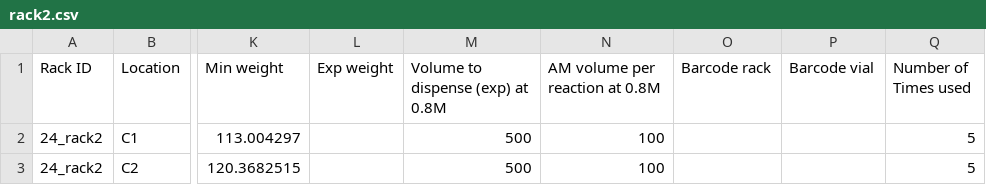
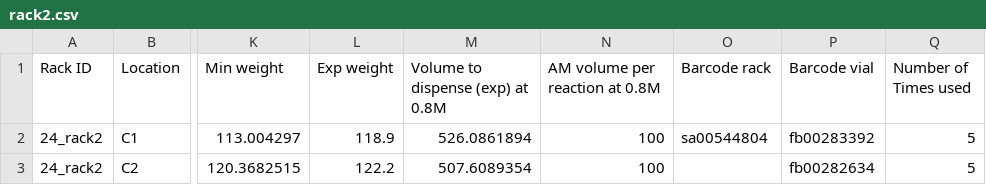
Before and after one commit to PanoptoSalad/OT1_jmx, a CSV file: Summer_project/p01_r03_lighttwo/csv/200819_JMX_1_testrun/rack2.csv, drawn as a sheet; only a part is shown, gaps mark what is left out; the diff names each change by its address in the sheet, - before the commit and + after, or states it on an @@ line.

Commit message:
a good day and some changes to make sure the rows and columns don't mess up

```diff
--- a/Summer_project/p01_r03_lighttwo/csv/200819_JMX_1_testrun/rack2.csv
+++ b/Summer_project/p01_r03_lighttwo/csv/200819_JMX_1_testrun/rack2.csv
-L2 (Exp weight): (empty)
+L2 (Exp weight): 118.9
-M2 (Volume to dispense (exp) at 0.8M): 500
+M2 (Volume to dispense (exp) at 0.8M): 526.0861894
-O2 (Barcode rack): (empty)
+O2 (Barcode rack): sa00544804
-P2 (Barcode vial): (empty)
+P2 (Barcode vial): fb00283392
-L3 (Exp weight): (empty)
+L3 (Exp weight): 122.2
-M3 (Volume to dispense (exp) at 0.8M): 500
+M3 (Volume to dispense (exp) at 0.8M): 507.6089354
-P3 (Barcode vial): (empty)
+P3 (Barcode vial): fb00282634
```
Also changed, not shown: Summer_project/p01_r03_lighttwo/csv/200819_JMX_1_testrun/rack3.csv, Summer_project/p01_r03_lighttwo/csv/200819_JMX_1_testrun/reaction_conditions.csv, 3 other files.
